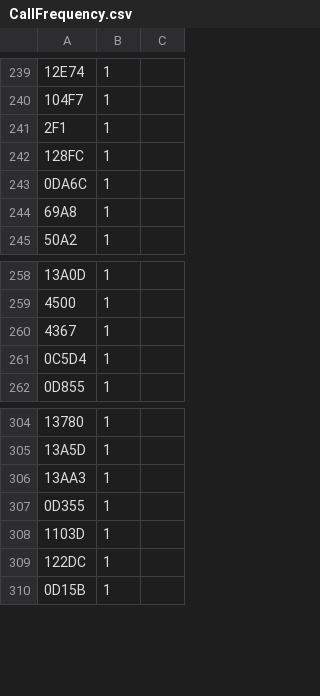
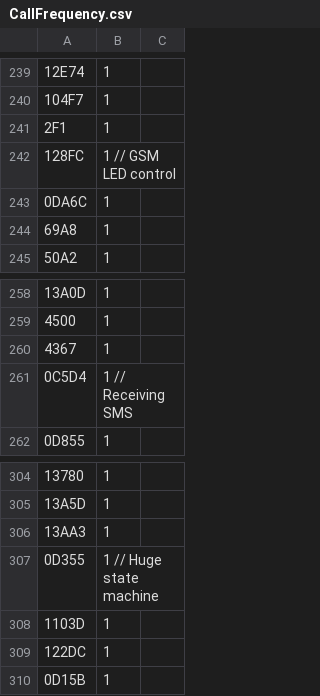
Before and after one commit to cybergibbons/Dualcom-disassembly, a CSV file: CallFrequency.csv, drawn as a sheet; only a part is shown, gaps mark what is left out.

```diff
--- a/CallFrequency.csv
+++ b/CallFrequency.csv
@@ -241,3 +241,3 @@
 2F1,1
-128FC,1
+128FC,1 // GSM LED control
 0DA6C,1
@@ -260,3 +260,3 @@
 4367,1
-0C5D4,1
+0C5D4,1 // Receiving SMS
 0D855,1
@@ -306,3 +306,3 @@
 13AA3,1
-0D355,1
+0D355,1 // Huge state machine
 1103D,1
```
Also changed, not shown: 9 other files.
